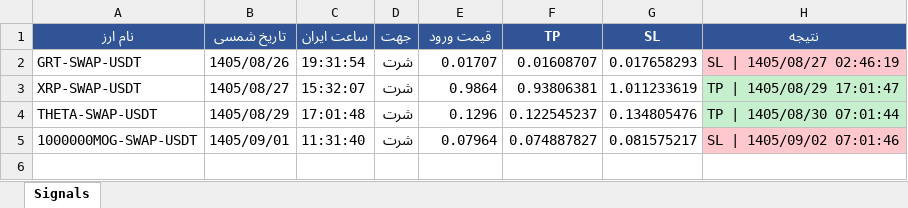
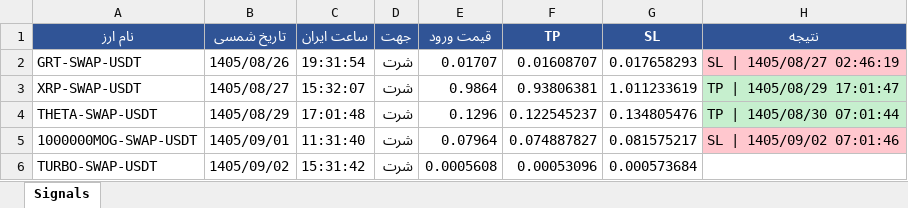
Before and after one commit to cmosircrypto-lang/Crypto-signal-bot, an Excel workbook: signals_bot-v70a.xlsx, sheet Signals, drawn as a sheet; values as stored, in another font and other column widths than the file's, no borders; the diff names each change by its address in the sheet, - before the commit and + after, or states it on an @@ line.

```diff
--- a/signals_bot-v70a.xlsx (sheet Signals)
+++ b/signals_bot-v70a.xlsx (sheet Signals)
+row 6: TURBO-SWAP-USDT | 1405/09/02 | 15:31:42 | شرت | 0.0005608 | 0.00053096 | 0.000573684
```
Also changed, not shown: signals_bot-v70.xlsx, 3 other files.
